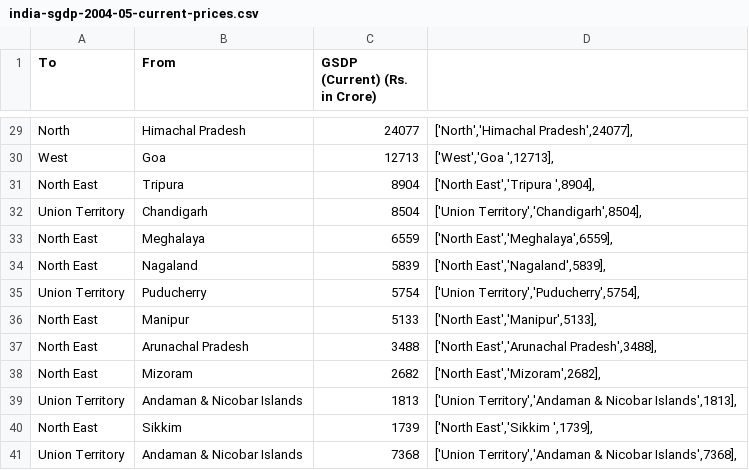
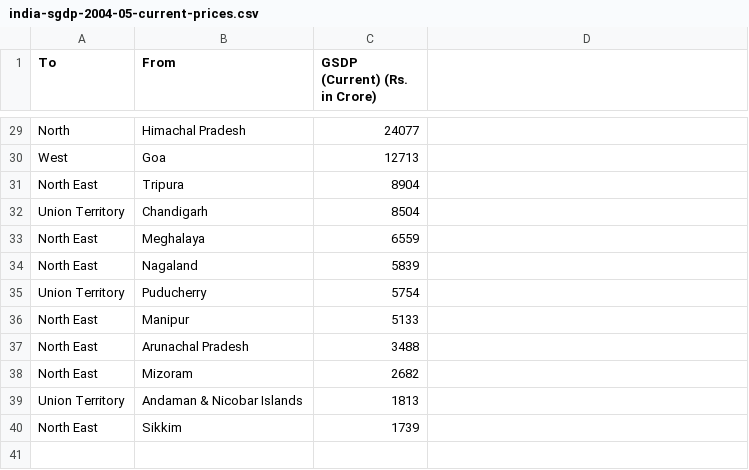
Before and after one commit to yathish1618/yathish1618.github.io, a CSV file: econometrics/data/india-sgdp-2004-05-current-prices.csv, drawn as a sheet; only a part is shown, gaps mark what is left out; the diff covers the shown part only; the diff names each change by its address in the sheet, - before the commit and + after, or states it on an @@ line.

```diff
--- a/econometrics/data/india-sgdp-2004-05-current-prices.csv
+++ b/econometrics/data/india-sgdp-2004-05-current-prices.csv
-D29: ['North','Himachal Pradesh',24077],
+D29: (empty)
-D30: ['West','Goa ',12713],
+D30: (empty)
-D31: ['North East','Tripura ',8904],
+D31: (empty)
-D32: ['Union Territory','Chandigarh',8504],
+D32: (empty)
-D33: ['North East','Meghalaya',6559],
+D33: (empty)
-D34: ['North East','Nagaland',5839],
+D34: (empty)
-D35: ['Union Territory','Puducherry',5754],
+D35: (empty)
-D36: ['North East','Manipur',5133],
+D36: (empty)
-D37: ['North East','Arunachal Pradesh',3488],
+D37: (empty)
-D38: ['North East','Mizoram',2682],
+D38: (empty)
-D39: ['Union Territory','Andaman & Nicobar Islands',1813],
+D39: (empty)
-D40: ['North East','Sikkim ',1739],
+D40: (empty)
-row 41: Union Territory | Andaman & Nicobar Islands | 7368 | ['Union Territory','Andaman & Nicobar Islands',7368],
```
Also changed, not shown: 28 edited cells elsewhere in this file, 14 other files.
